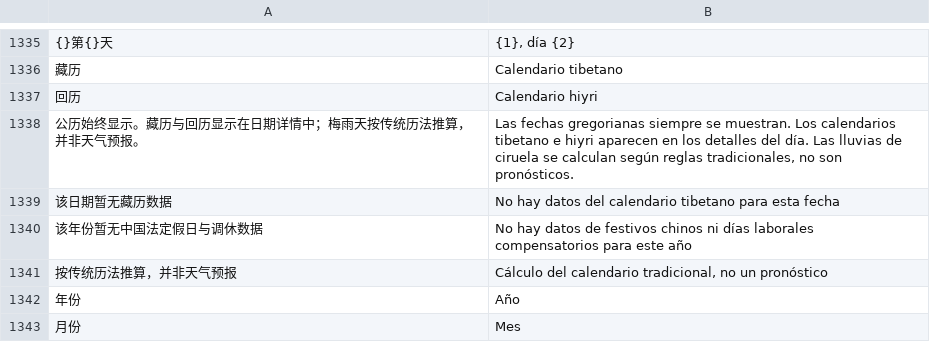
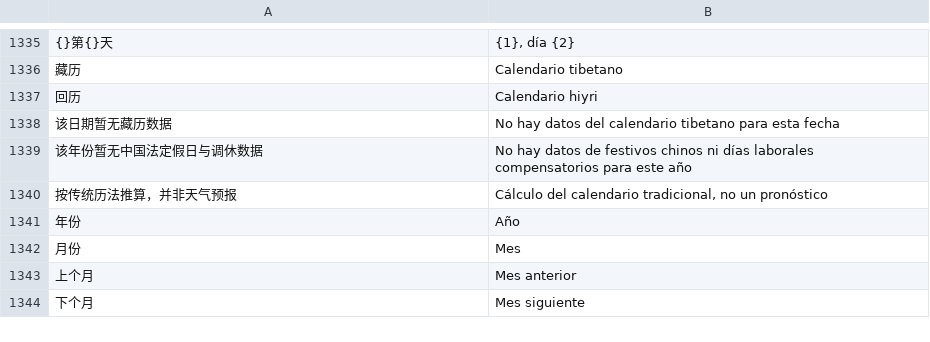
Before and after one commit to ysicing/XStats, a TSV file: Packages/XStatsKit/Sources/Localization/Resources/es.tsv, drawn as a sheet; only a part is shown, gaps mark what is left out; the shorter side is filled out with more unchanged rows; the diff names each change by its address in the sheet, - before the commit and + after, or states it on an @@ line.

```diff
--- a/Packages/XStatsKit/Sources/Localization/Resources/es.tsv
+++ b/Packages/XStatsKit/Sources/Localization/Resources/es.tsv
-row 1338: 公历始终显示。藏历与回历显示在日期详情中；梅雨天按传统历法推算，并非天气预报。 | Las fechas gregorianas siempre se muestran. Los calendarios tibetano e hiyri aparecen en los detalles del día. Las lluvias de ciruela se calculan según reglas tradicionales, no son pronósticos.
```
Also changed, not shown: Packages/XStatsKit/Sources/Localization/Resources/ar.tsv, Packages/XStatsKit/Sources/Localization/Resources/de.tsv, 12 other files.
